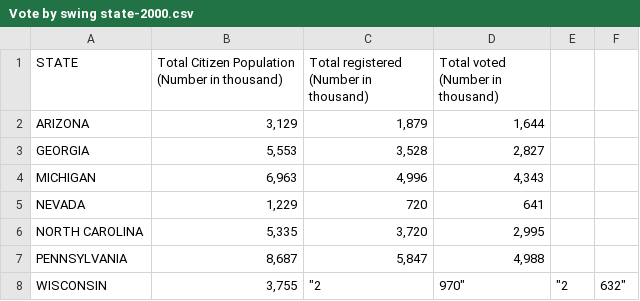
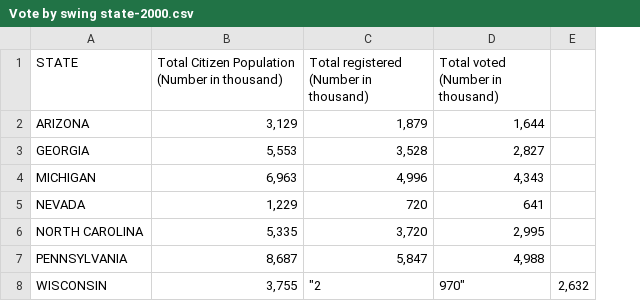
Before and after one commit to wawaprachumphan/2024-US-Election-Swing-State-Predictions, a CSV file: Vote by swing state-2000.csv, drawn as a sheet; removed rows and columns are numbered as before the commit, all else as after; the diff names each change by its address in the sheet, - before the commit and + after, or states it on an @@ line.

Commit message:
Update Vote by swing state-2000.csv

```diff
--- a/Vote by swing state-2000.csv
+++ b/Vote by swing state-2000.csv
-column E, row 8: "2
-column F, row 8: 632"
+column E, row 8: 2,632
```
